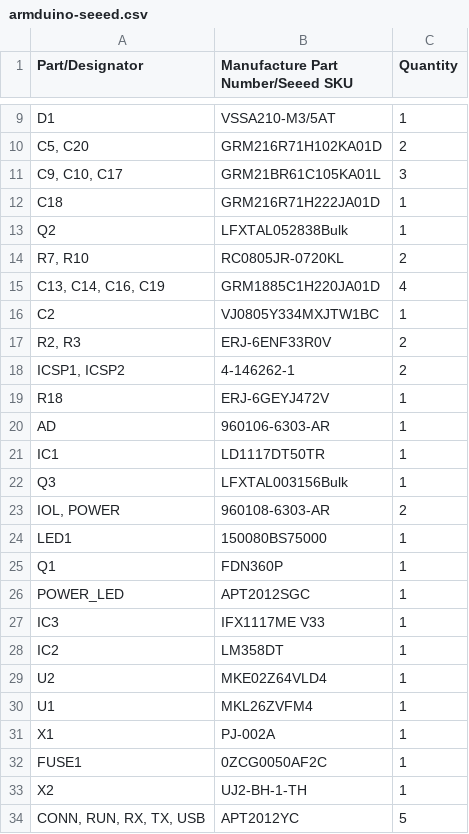
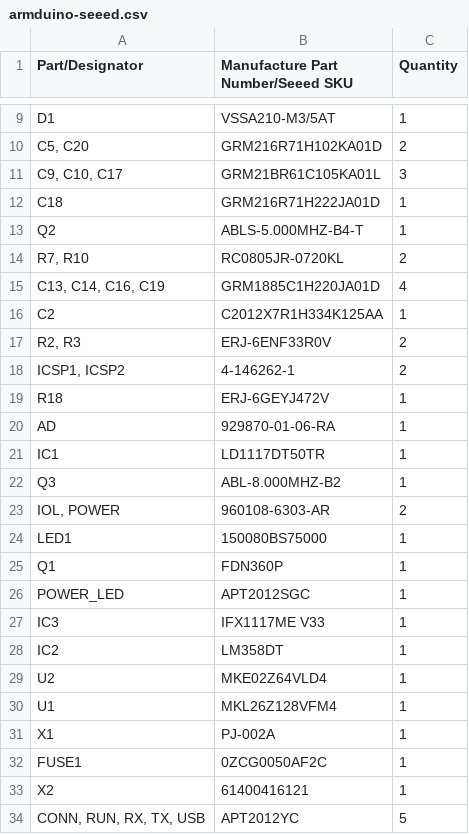
Before and after one commit to otavioborges/armduino_board, a CSV file: armduino-seeed.csv, drawn as a sheet; only a part is shown, gaps mark what is left out.

```diff
--- a/armduino-seeed.csv
+++ b/armduino-seeed.csv
@@ -12,6 +12,6 @@ D1,VSSA210-M3/5AT,1
 C18,GRM216R71H222JA01D,1
-Q2,LFXTAL052838Bulk,1
+Q2,ABLS-5.000MHZ-B4-T,1
 "R7, R10",RC0805JR-0720KL,2
 "C13, C14, C16, C19",GRM1885C1H220JA01D,4
-C2,VJ0805Y334MXJTW1BC,1
+C2,C2012X7R1H334K125AA,1
 "R2, R3",ERJ-6ENF33R0V,2
@@ -19,5 +19,5 @@ C2,VJ0805Y334MXJTW1BC,1
 R18,ERJ-6GEYJ472V,1
-AD,960106-6303-AR,1
+AD,929870-01-06-RA,1
 IC1,LD1117DT50TR,1
-Q3,LFXTAL003156Bulk,1
+Q3,ABL-8.000MHZ-B2,1
 "IOL, POWER",960108-6303-AR,2
@@ -29,6 +29,6 @@ IC2,LM358DT,1
 U2,MKE02Z64VLD4,1
-U1,MKL26ZVFM4,1
+U1,MKL26Z128VFM4,1
 X1,PJ-002A,1
 FUSE1,0ZCG0050AF2C,1
-X2,UJ2-BH-1-TH,1
+X2,61400416121,1
 "CONN, RUN, RX, TX, USB",APT2012YC,5
```
Also changed, not shown: 1 other file.
